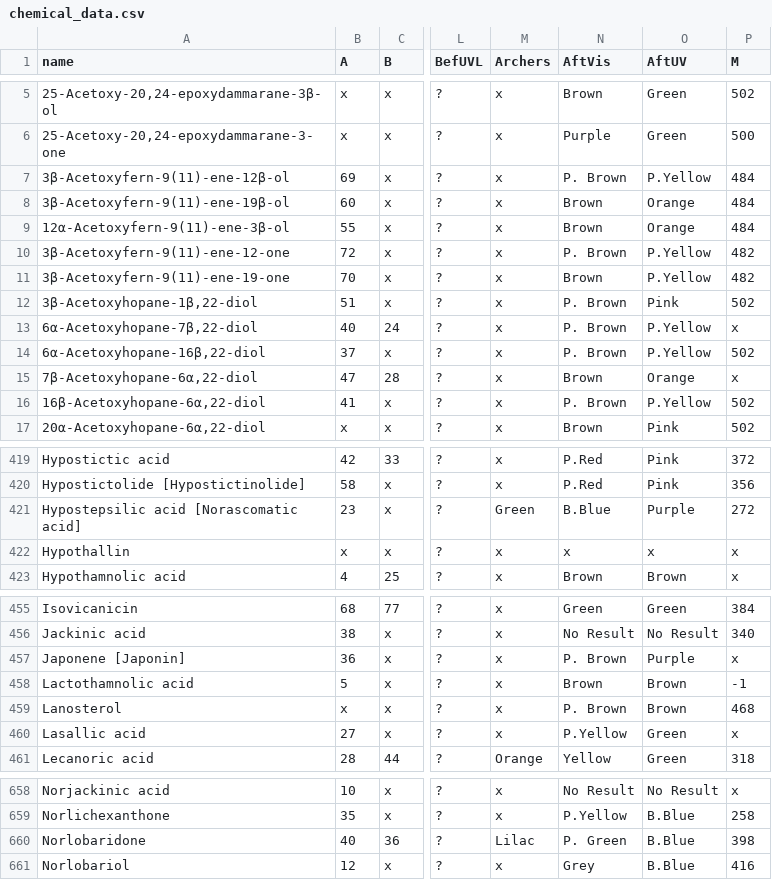
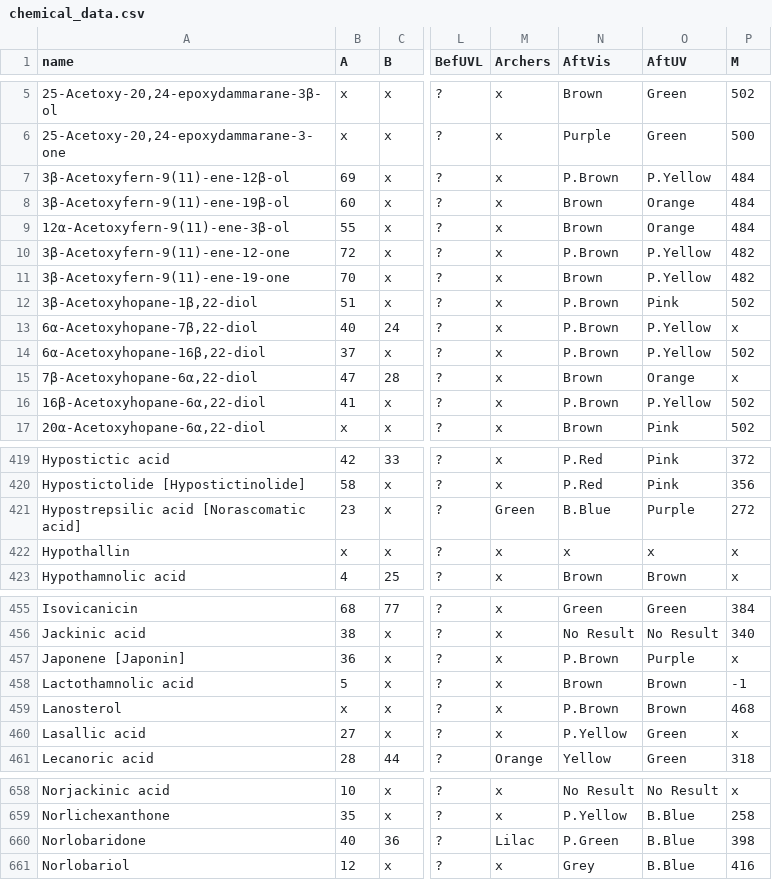
Before and after one commit to reslp/tlcid-database, a CSV file: data/chemical_data.csv, drawn as a sheet; only a part is shown, gaps mark what is left out; the diff names each change by its address in the sheet, - before the commit and + after, or states it on an @@ line.

Commit message:
Fix some database errors

```diff
--- a/data/chemical_data.csv
+++ b/data/chemical_data.csv
-N7 (AftVis): P. Brown
+N7 (AftVis): P.Brown
-N10 (AftVis): P. Brown
+N10 (AftVis): P.Brown
-N12:N14 (AftVis): P. Brown
+N12:N14 (AftVis): P.Brown
-N16 (AftVis): P. Brown
+N16 (AftVis): P.Brown
-A421 (name): Hypostepsilic acid [Norascomatic acid]
+A421 (name): Hypostrepsilic acid [Norascomatic acid]
-N457 (AftVis): P. Brown
+N457 (AftVis): P.Brown
-N459 (AftVis): P. Brown
+N459 (AftVis): P.Brown
-N660 (AftVis): P. Green
+N660 (AftVis): P.Green
```
